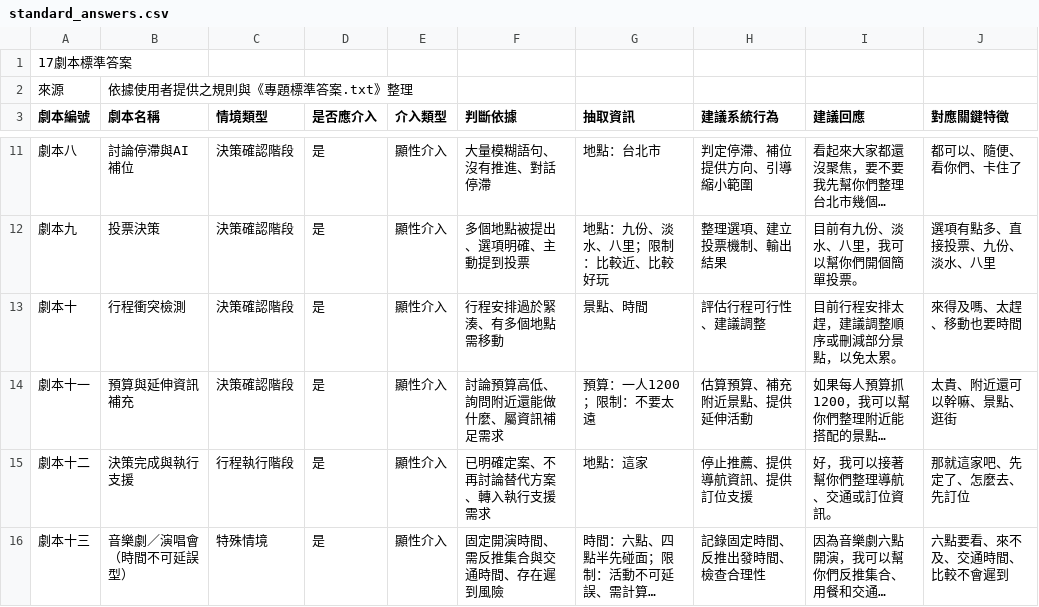
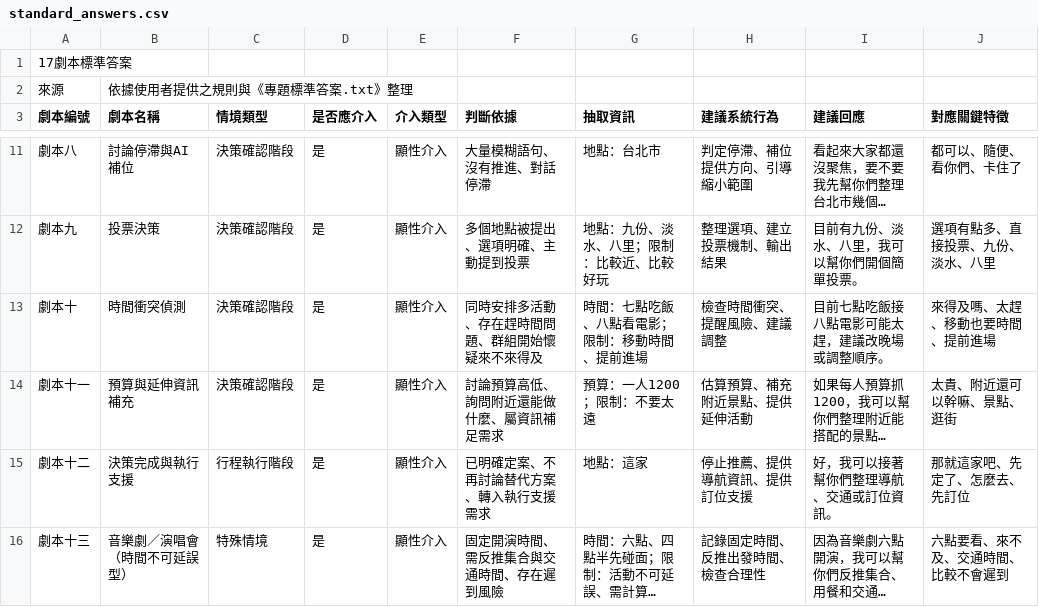
Before and after one commit to 11246080-an/line-group-ai-assistant, a CSV file: 03_project/code/trip_assistant_bot/standard_answers.csv, drawn as a sheet; only a part is shown, gaps mark what is left out; long unchanged cells end in …; the diff names each change by its address in the sheet, - before the commit and + after, or states it on an @@ line.

```diff
--- a/03_project/code/trip_assistant_bot/standard_answers.csv
+++ b/03_project/code/trip_assistant_bot/standard_answers.csv
-B13 (劇本名稱): 行程衝突檢測
+B13 (劇本名稱): 時間衝突偵測
-F13 (判斷依據): 行程安排過於緊湊、有多個地點需移動
+F13 (判斷依據): 同時安排多活動、存在趕時間問題、群組開始懷疑來不來得及
-G13 (抽取資訊): 景點、時間
+G13 (抽取資訊): 時間：七點吃飯、八點看電影；限制：移動時間、提前進場
-H13 (建議系統行為): 評估行程可行性、建議調整
+H13 (建議系統行為): 檢查時間衝突、提醒風險、建議調整
-I13 (建議回應): 目前行程安排太趕，建議調整順序或刪減部分景點，以免太累。
+I13 (建議回應): 目前七點吃飯接八點電影可能太趕，建議改晚場或調整順序。
-J13 (對應關鍵特徵): 來得及嗎、太趕、移動也要時間
+J13 (對應關鍵特徵): 來得及嗎、太趕、移動也要時間、提前進場
```
Also changed, not shown: 7 other files.
